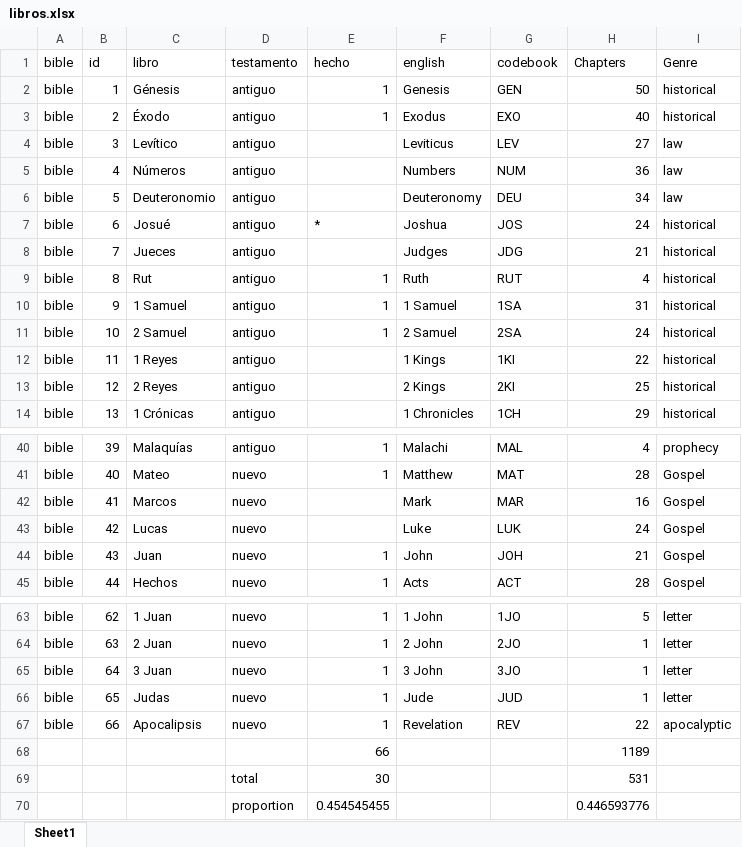
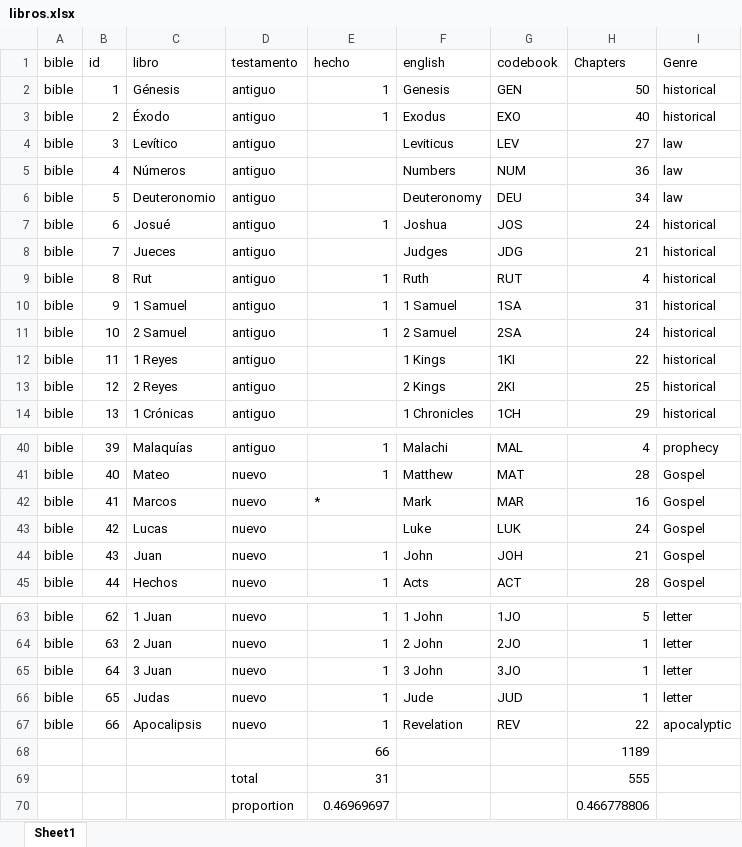
Before and after one commit to morethanbooks/XML-TEI-Bible, an Excel workbook: documentation/libros.xlsx, sheet Sheet1, drawn as a sheet; only a part is shown, gaps mark what is left out; values as stored, in another font and other column widths than the file's, no borders; charts and pictures not drawn; removed rows and columns are numbered as before the commit, all else as after; the diff names each change by its address in the sheet, - before the commit and + after, or states it on an @@ line.

```diff
--- a/documentation/libros.xlsx (sheet Sheet1)
+++ b/documentation/libros.xlsx (sheet Sheet1)
-E7 (hecho): *
+E7 (hecho): 1
-E42 (hecho): (empty)
+E42 (hecho): *
-row 69:  |  |  | total | 30 |  |  | 531
-row 70:  |  |  | proportion | 0.454545455 |  |  | 0.446593776
+row 69:  |  |  | total | 31 |  |  | 555
+row 70:  |  |  | proportion | 0.46969697 |  |  | 0.466778806
```
Also changed, not shown: 18 other files.
